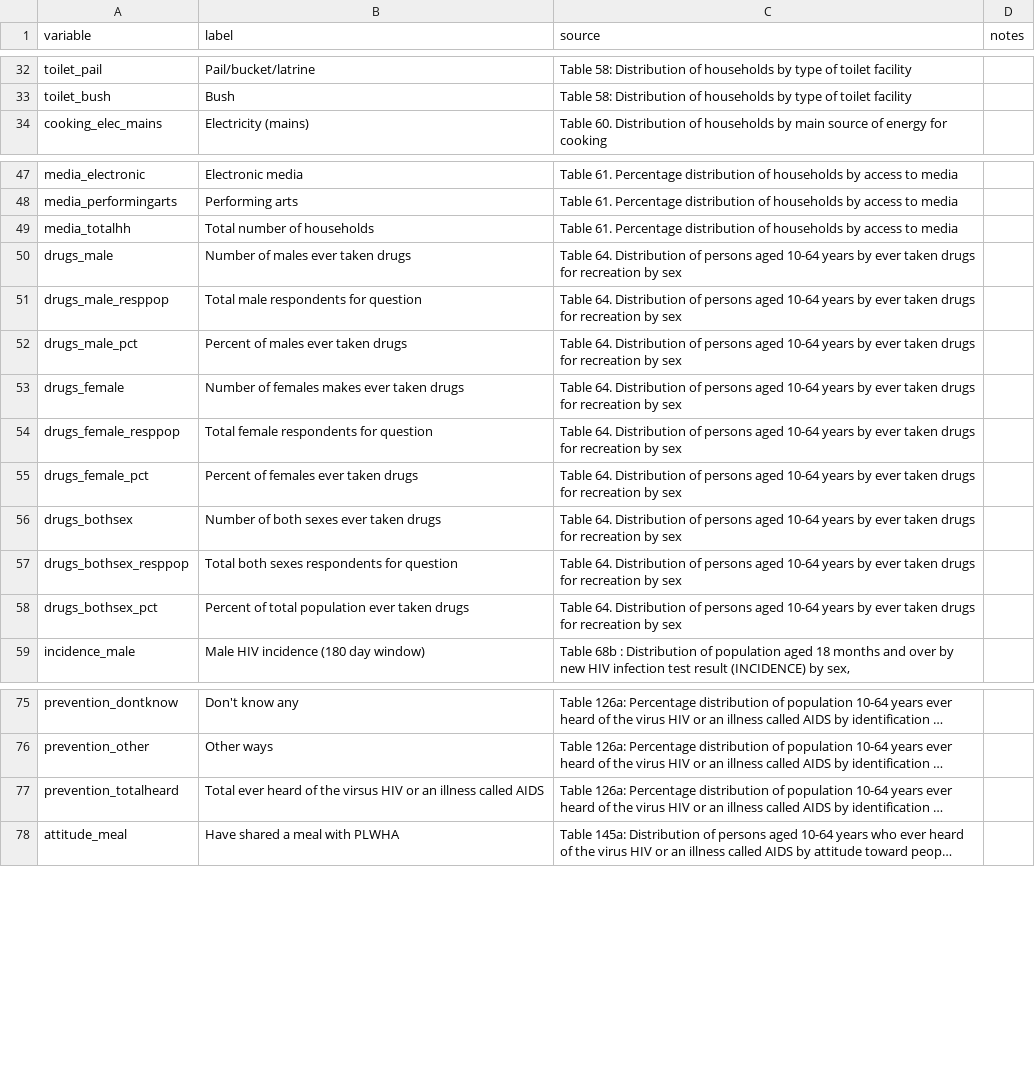
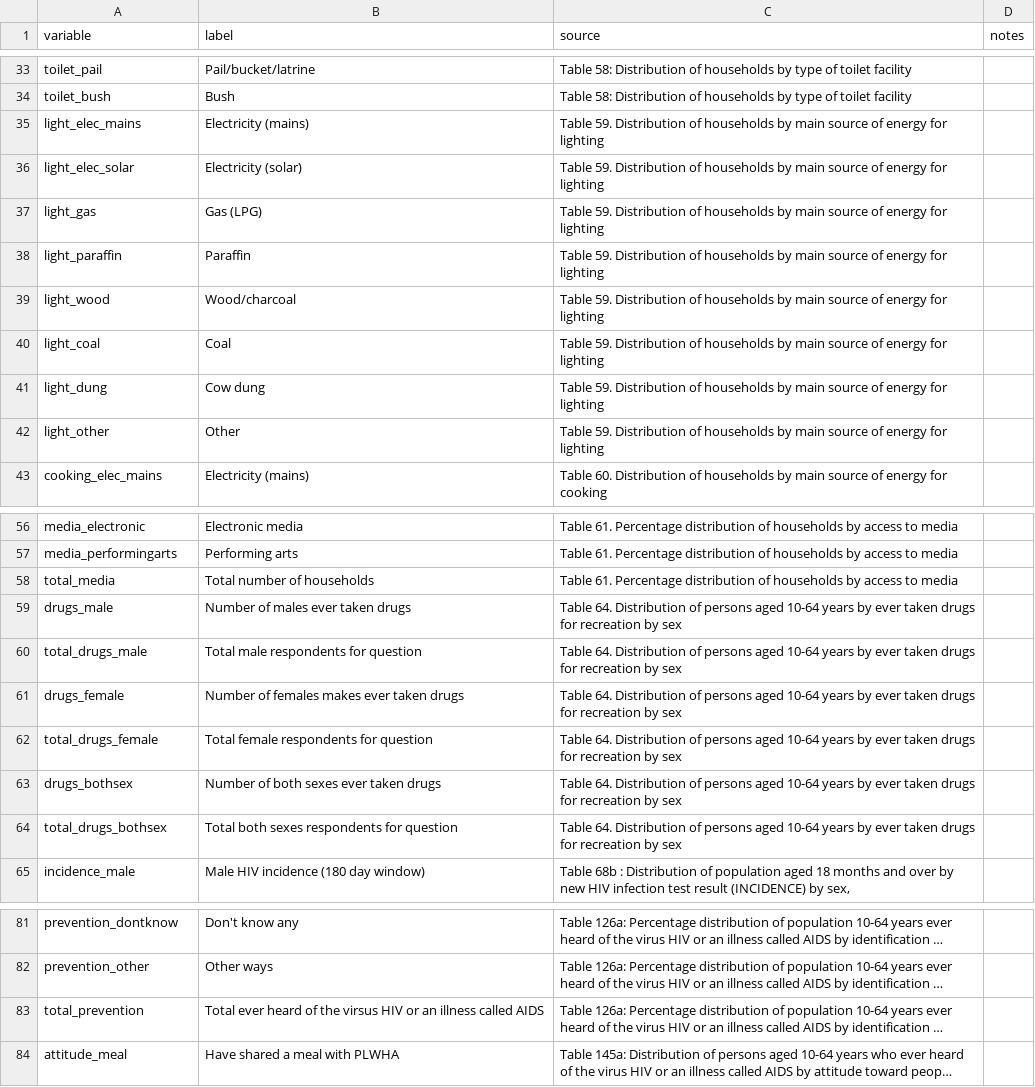
Before and after one commit to achafetz/RetentionAnalysis, a CSV file: Data/BWA AIS relevant data CODEBOOK.csv, drawn as a sheet; only a part is shown, gaps mark what is left out; long unchanged cells end in …; removed rows and columns are numbered as before the commit, all else as after; the diff covers the shown part only; the diff names each change by its address in the sheet, - before the commit and + after, or states it on an @@ line.

```diff
--- a/Data/BWA AIS relevant data CODEBOOK.csv
+++ b/Data/BWA AIS relevant data CODEBOOK.csv
+row 35: light_elec_mains | Electricity (mains) | Table 59. Distribution of households by main source of energy for lighting
+row 36: light_elec_solar | Electricity (solar) | Table 59. Distribution of households by main source of energy for lighting
+row 37: light_gas | Gas (LPG) | Table 59. Distribution of households by main source of energy for lighting
+row 38: light_paraffin | Paraffin | Table 59. Distribution of households by main source of energy for lighting
+row 39: light_wood | Wood/charcoal | Table 59. Distribution of households by main source of energy for lighting
+row 40: light_coal | Coal | Table 59. Distribution of households by main source of energy for lighting
+row 41: light_dung | Cow dung | Table 59. Distribution of households by main source of energy for lighting
+row 42: light_other | Other | Table 59. Distribution of households by main source of energy for lighting
-A58 (variable): media_totalhh
+A58 (variable): total_media
-A60 (variable): drugs_male_resppop
+A60 (variable): total_drugs_male
-row 52: drugs_male_pct | Percent of males ever taken drugs | Table 64. Distribution of persons aged 10-64 years by ever taken drugs for recreation by sex
-A62 (variable): drugs_female_resppop
+A62 (variable): total_drugs_female
-row 55: drugs_female_pct | Percent of females ever taken drugs | Table 64. Distribution of persons aged 10-64 years by ever taken drugs for recreation by sex
-A64 (variable): drugs_bothsex_resppop
+A64 (variable): total_drugs_bothsex
-row 58: drugs_bothsex_pct | Percent of total population ever taken drugs | Table 64. Distribution of persons aged 10-64 years by ever taken drugs for recreation by sex
-A83 (variable): prevention_totalheard
+A83 (variable): total_prevention
```
Also changed, not shown: 1 added row and 2 edited cells elsewhere in this file, Data/BWA AIS relevant data.csv, 2 other files.
